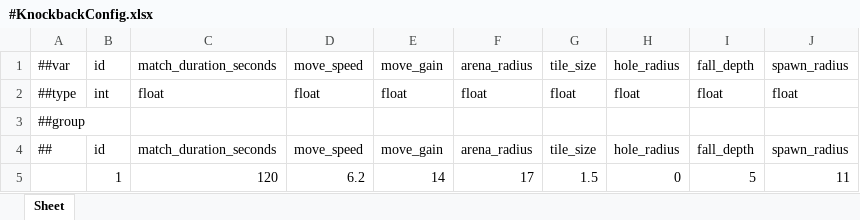
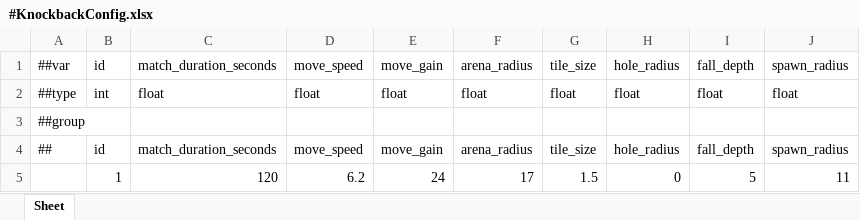
Before and after one commit to Baeinsoo/infrastructure, an Excel workbook: table/Datas/#KnockbackConfig.xlsx, sheet Sheet, drawn as a sheet; values as stored, in another font and other column widths than the file's, no borders; the diff names each change by its address in the sheet, - before the commit and + after, or states it on an @@ line.

```diff
--- a/table/Datas/#KnockbackConfig.xlsx (sheet Sheet)
+++ b/table/Datas/#KnockbackConfig.xlsx (sheet Sheet)
-E5: 14
+E5: 24
```
